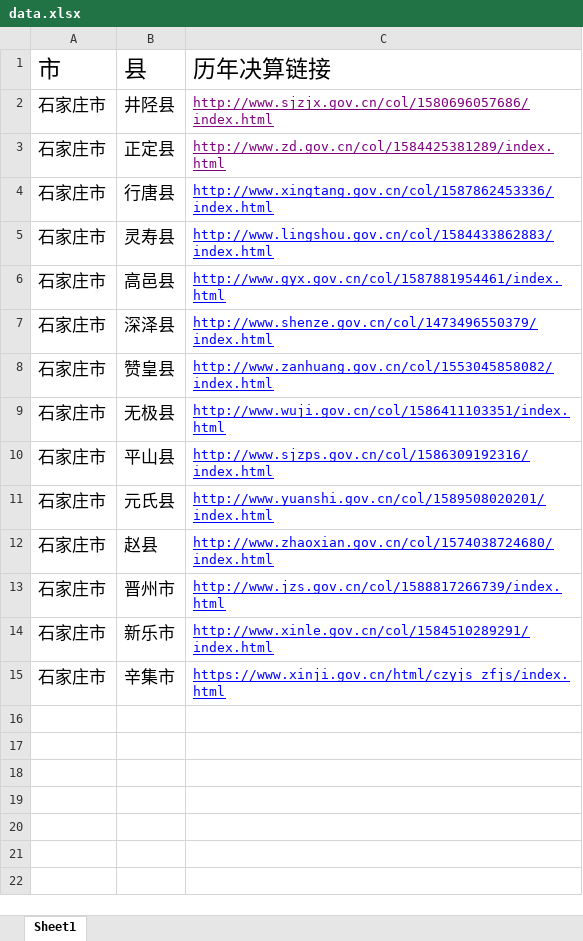
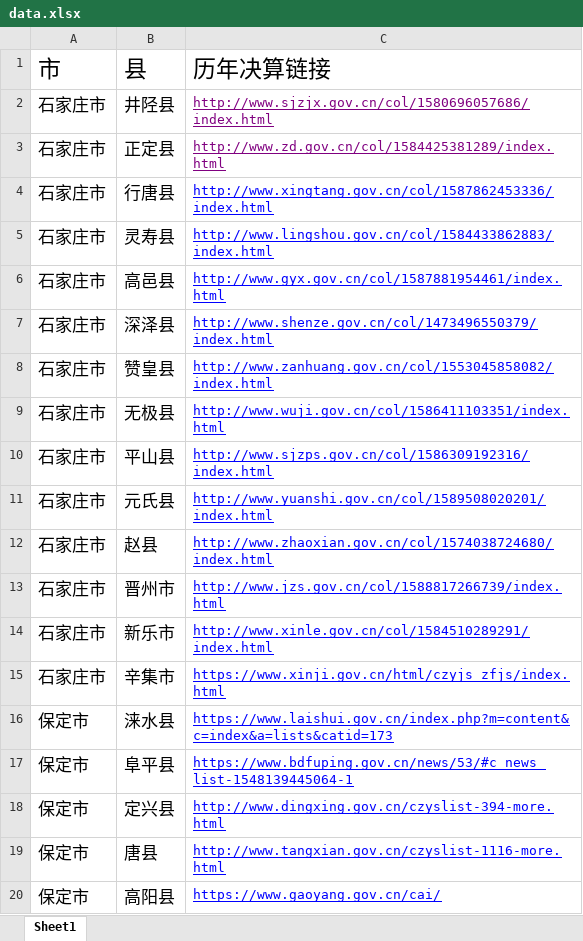
Before and after one commit to frinkleko/gov_grabber, an Excel workbook: data.xlsx, sheet Sheet1, drawn as a sheet; values as stored, in another font and other column widths than the file's, no borders; the diff names each change by its address in the sheet, - before the commit and + after, or states it on an @@ line.

```diff
--- a/data.xlsx (sheet Sheet1)
+++ b/data.xlsx (sheet Sheet1)
+row 16: 保定市 | 涞水县 | https://www.laishui.gov.cn/index.php?m=content&c=index&a=lists&catid=173
+row 17: 保定市 | 阜平县 | https://www.bdfuping.gov.cn/news/53/#c_news_list-1548139445064-1
+row 18: 保定市 | 定兴县 | http://www.dingxing.gov.cn/czyslist-394-more.html
+row 19: 保定市 | 唐县 | http://www.tangxian.gov.cn/czyslist-1116-more.html
+row 20: 保定市 | 高阳县 | https://www.gaoyang.gov.cn/cai/
```
Also changed, not shown: 3 other files.
